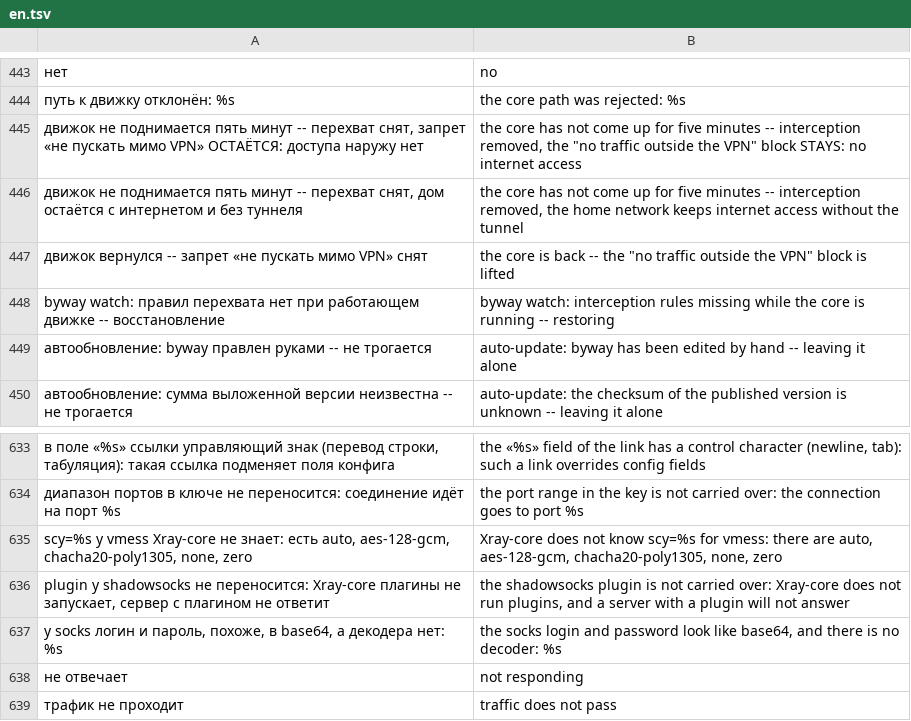
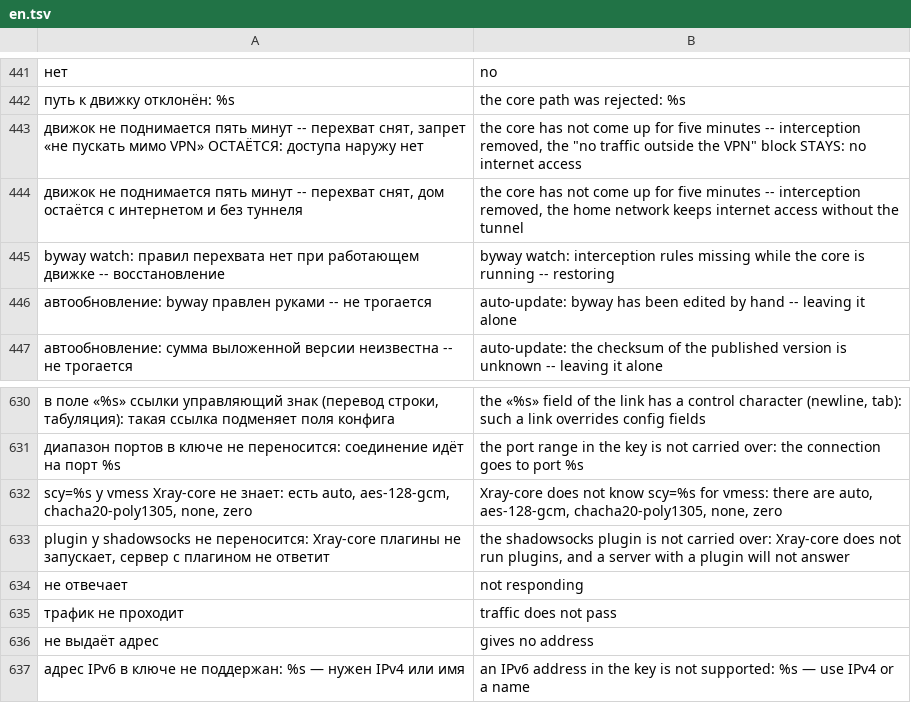
Before and after one commit to tomon-one/byway, a TSV file: lang/en.tsv, drawn as a sheet; only a part is shown, gaps mark what is left out; the shorter side is filled out with more unchanged rows; removed rows and columns are numbered as before the commit, all else as after; the diff covers the shown part only; the diff names each change by its address in the sheet, - before the commit and + after, or states it on an @@ line.

Commit message:
Block mode holds through restarts; closed by default; safer keys and updates
"Block" now answers NXDOMAIN for every query type, stays up through
restarts, updates and engine swaps, and is rebuilt when lists change. It is
the default for new installs. byway export leaves the key out unless
--with-key is given; update checks run at a random 12-36 h interval; after
an engine swap or auto-update byway checks the link through the server and
rolls back if it was lost.

Keys: full percent-decoding (v2rayN ?ed= paths), a bad key no longer stops
auto-select, vmess/ss parse without coreutils-base64, http:// subscriptions
are refused, allowInsecure and plaintext vless/trojan are refused on old
cores unless allow_insecure is set. Also: Firefox DoH canary, probe --all,
memory limit validation, firewall rule self-repair, docs brought in line.

```diff
--- a/lang/en.tsv
+++ b/lang/en.tsv
-row 447: движок вернулся -- запрет «не пускать мимо VPN» снят | the core is back -- the "no traffic outside the VPN" block is lifted
-row 637: у socks логин и пароль, похоже, в base64, а декодера нет: %s | the socks login and password look like base64, and there is no decoder: %s
```
Also changed, not shown: 18 added rows, 6 removed rows and 6 edited cells elsewhere in this file, 18 other files.
